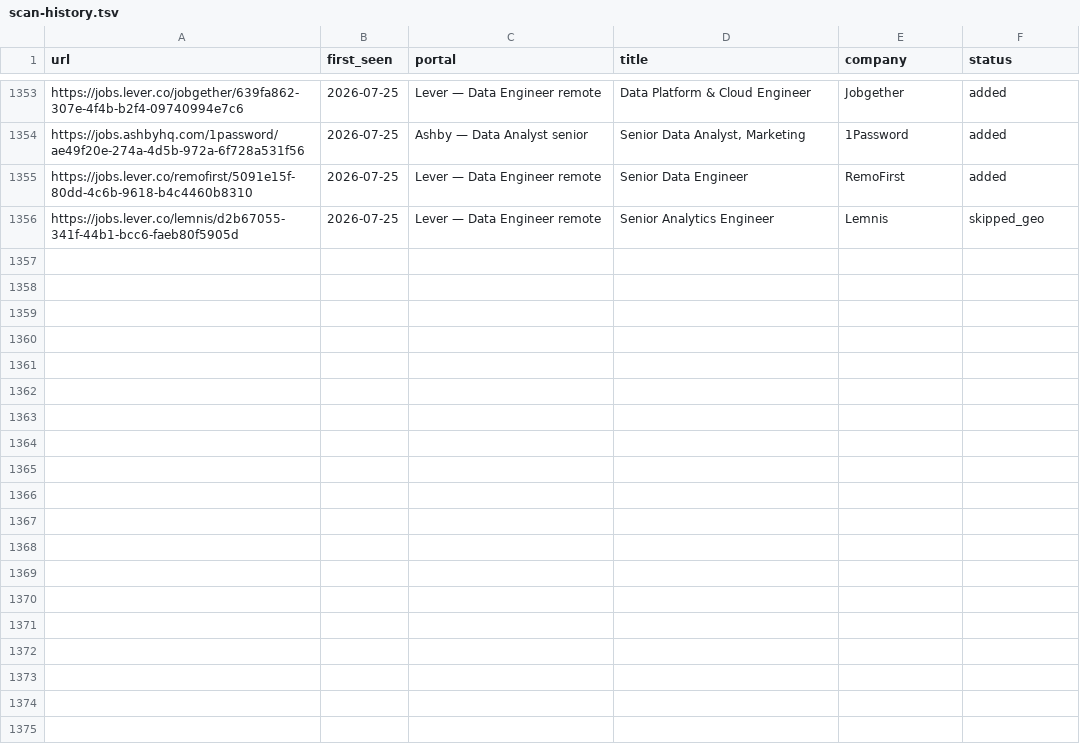
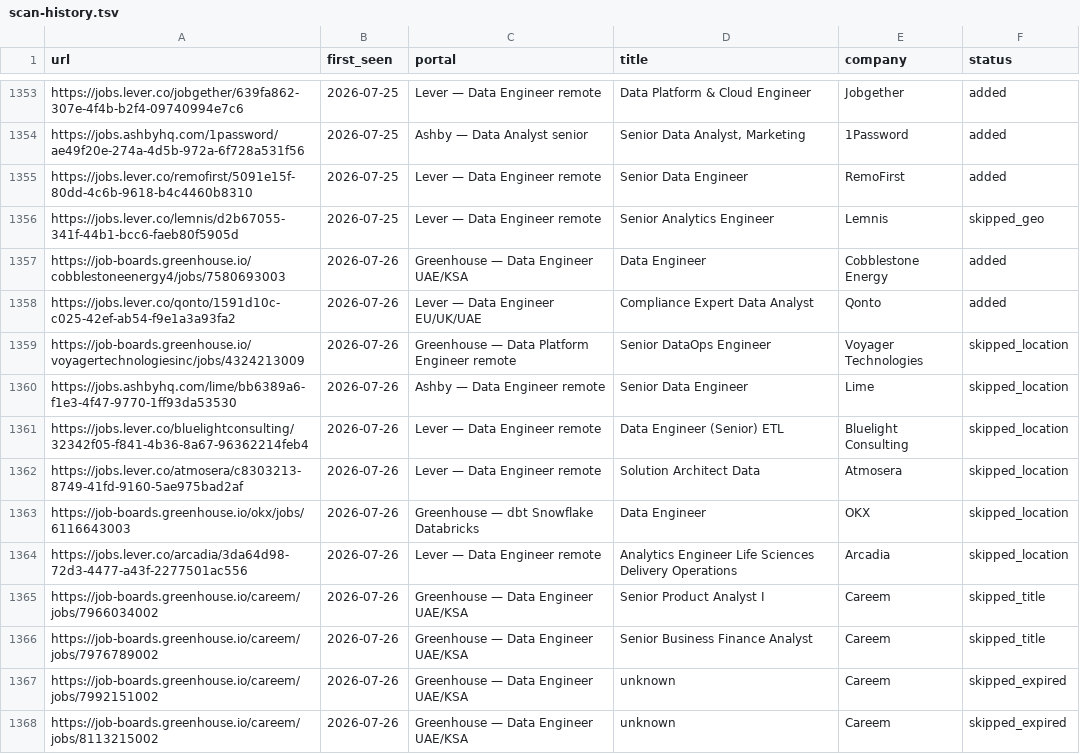
Before and after one commit to MoAshraf10/career-ops, a TSV file: data/scan-history.tsv, drawn as a sheet; only a part is shown, gaps mark what is left out; the diff names each change by its address in the sheet, - before the commit and + after, or states it on an @@ line.

```diff
--- a/data/scan-history.tsv
+++ b/data/scan-history.tsv
+row 1357: https://job-boards.greenhouse.io/cobblestoneenergy4/jobs/7580693003 | 2026-07-26 | Greenhouse — Data Engineer UAE/KSA | Data Engineer | Cobblestone Energy | added
+row 1358: https://jobs.lever.co/qonto/1591d10c-c025-42ef-ab54-f9e1a3a93fa2 | 2026-07-26 | Lever — Data Engineer EU/UK/UAE | Compliance Expert Data Analyst | Qonto | added
+row 1359: https://job-boards.greenhouse.io/voyagertechnologiesinc/jobs/4324213009 | 2026-07-26 | Greenhouse — Data Platform Engineer remote | Senior DataOps Engineer | Voyager Technologies | skipped_location
+row 1360: https://jobs.ashbyhq.com/lime/bb6389a6-f1e3-4f47-9770-1ff93da53530 | 2026-07-26 | Ashby — Data Engineer remote | Senior Data Engineer | Lime | skipped_location
+row 1361: https://jobs.lever.co/bluelightconsulting/32342f05-f841-4b36-8a67-96362214feb4 | 2026-07-26 | Lever — Data Engineer remote | Data Engineer (Senior) ETL | Bluelight Consulting | skipped_location
+row 1362: https://jobs.lever.co/atmosera/c8303213-8749-41fd-9160-5ae975bad2af | 2026-07-26 | Lever — Data Engineer remote | Solution Architect Data | Atmosera | skipped_location
+row 1363: https://job-boards.greenhouse.io/okx/jobs/6116643003 | 2026-07-26 | Greenhouse — dbt Snowflake Databricks | Data Engineer | OKX | skipped_location
+row 1364: https://jobs.lever.co/arcadia/3da64d98-72d3-4477-a43f-2277501ac556 | 2026-07-26 | Lever — Data Engineer remote | Analytics Engineer Life Sciences Delivery Operations | Arcadia | skipped_location
+row 1365: https://job-boards.greenhouse.io/careem/jobs/7966034002 | 2026-07-26 | Greenhouse — Data Engineer UAE/KSA | Senior Product Analyst I | Careem | skipped_title
+row 1366: https://job-boards.greenhouse.io/careem/jobs/7976789002 | 2026-07-26 | Greenhouse — Data Engineer UAE/KSA | Senior Business Finance Analyst | Careem | skipped_title
+row 1367: https://job-boards.greenhouse.io/careem/jobs/7992151002 | 2026-07-26 | Greenhouse — Data Engineer UAE/KSA | unknown | Careem | skipped_expired
+row 1368: https://job-boards.greenhouse.io/careem/jobs/8113215002 | 2026-07-26 | Greenhouse — Data Engineer UAE/KSA | unknown | Careem | skipped_expired
```
Also changed, not shown: 1 other file.
